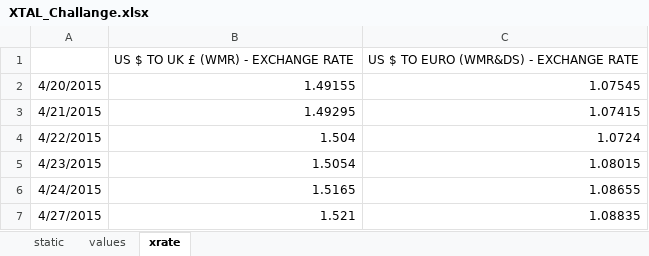
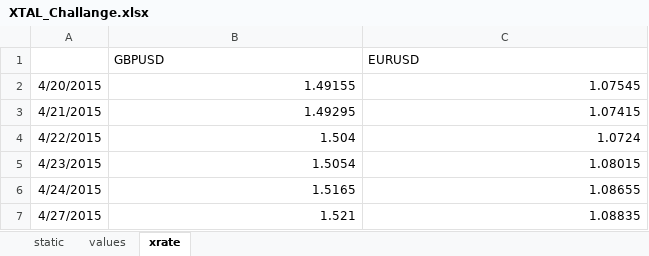
Before and after one commit to alberto-esposito/xtal, an Excel workbook: data/XTAL_Challange.xlsx, sheet xrate, drawn as a sheet; only a part is shown; values as stored, in another font and other column widths than the file's, no borders; charts and pictures not drawn; removed rows and columns are numbered as before the commit, all else as after; the diff names each change by its address in the sheet, - before the commit and + after, or states it on an @@ line.

```diff
--- a/data/XTAL_Challange.xlsx (sheet xrate)
+++ b/data/XTAL_Challange.xlsx (sheet xrate)
-row 1:  | US $ TO UK £ (WMR) - EXCHANGE RATE | US $ TO EURO (WMR&DS) - EXCHANGE RATE
+row 1:  | GBPUSD | EURUSD
```
Also changed, not shown: 3 other files.
